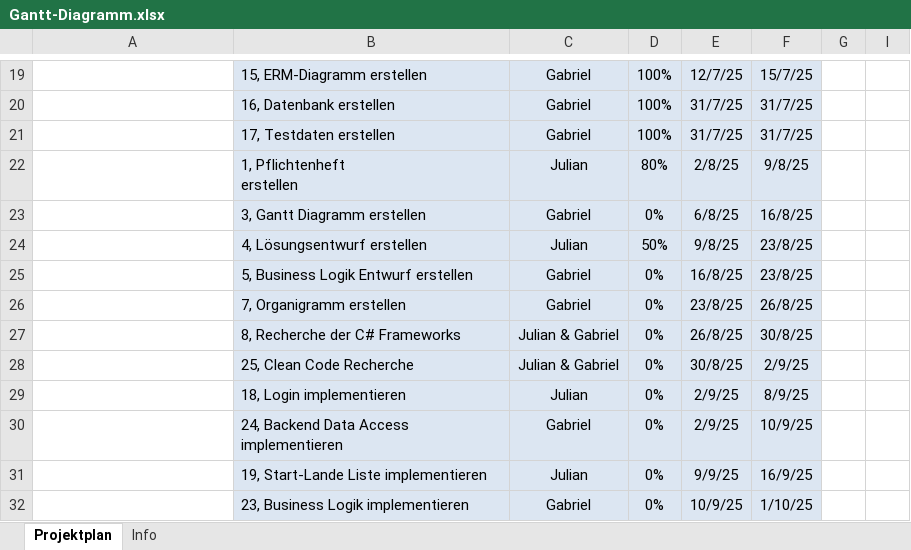
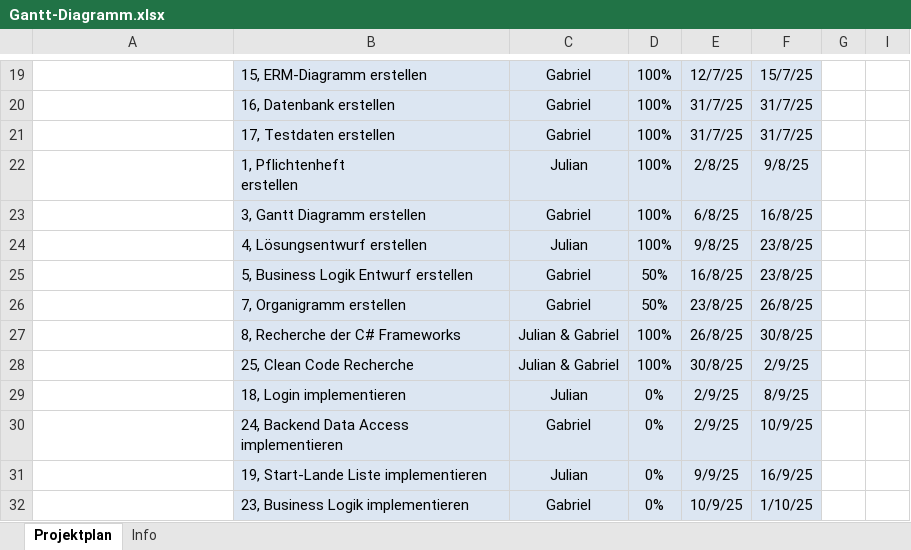
Before and after one commit to HalbmayrJulian/Digitales-Flugplatzmanagement, an Excel workbook: Projektplanung/Gantt-Diagramm.xlsx, sheet Projektplan, drawn as a sheet; only a part is shown, gaps mark what is left out; values as stored, in another font and other column widths than the file's, no borders; charts and pictures and conditional formats and table styles not drawn; the diff names each change by its address in the sheet, - before the commit and + after, or states it on an @@ line.

```diff
--- a/Projektplanung/Gantt-Diagramm.xlsx (sheet Projektplan)
+++ b/Projektplanung/Gantt-Diagramm.xlsx (sheet Projektplan)
-D22: 80%
+D22: 100%
-D23: 0%
+D23: 100%
-D24: 50%
+D24: 100%
-D25:D26: 0%
+D25:D26: 50%
-D27:D28: 0%
+D27:D28: 100%
```
Also changed, not shown: Stundenaufzeichnungen/Gabriel Deiac/DA_Stundenaufzeichnungen-GabrielDeiac.xlsx.
